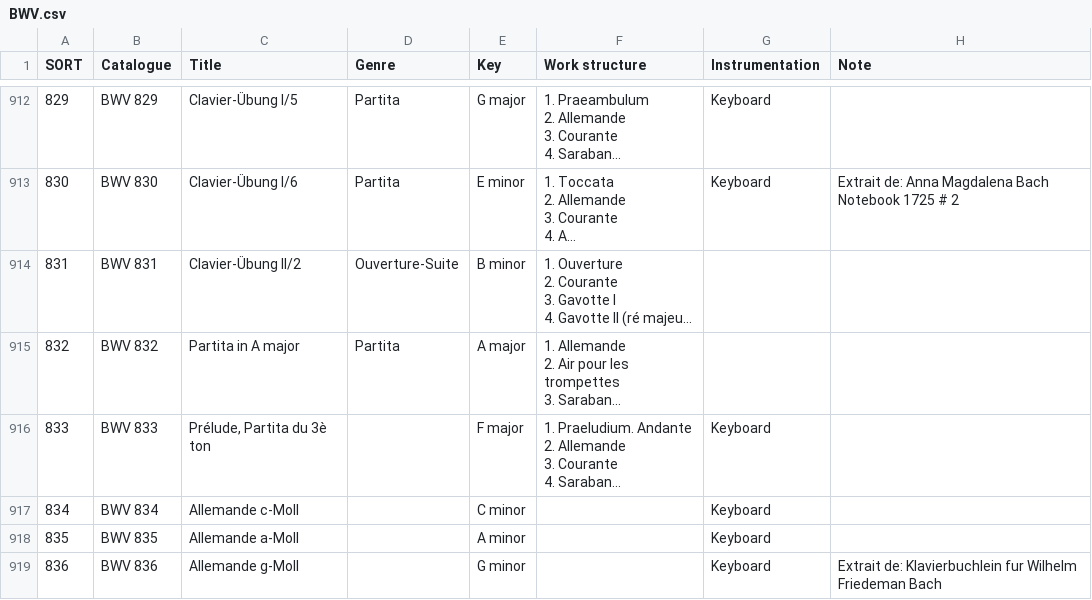
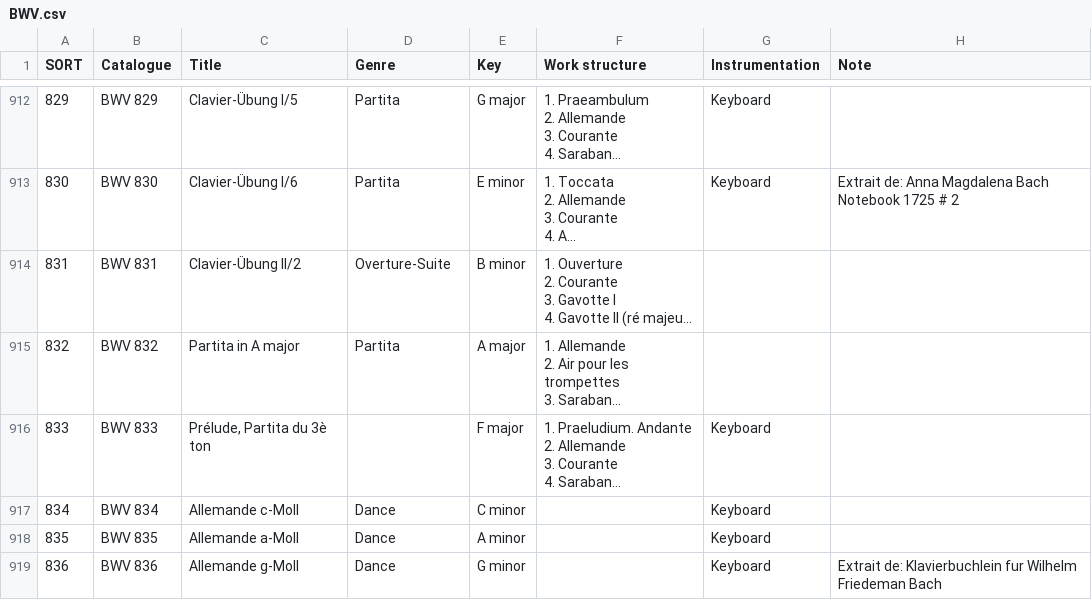
Before and after one commit to KenParker-CN/Konzert-database, a CSV file: data/catalogues/BWV.csv, drawn as a sheet; only a part is shown, gaps mark what is left out; long unchanged cells end in …; the diff covers the shown part only; the diff names each change by its address in the sheet, - before the commit and + after, or states it on an @@ line.

```diff
--- a/data/catalogues/BWV.csv
+++ b/data/catalogues/BWV.csv
-D914 (Genre): Ouverture-Suite
+D914 (Genre): Overture-Suite
-D917:D919 (Genre): (empty)
+D917:D919 (Genre): Dance
```
Also changed, not shown: 29 edited cells elsewhere in this file, data/catalogues/HWV.csv, data/catalogues/Hob.csv, 7 other files.
